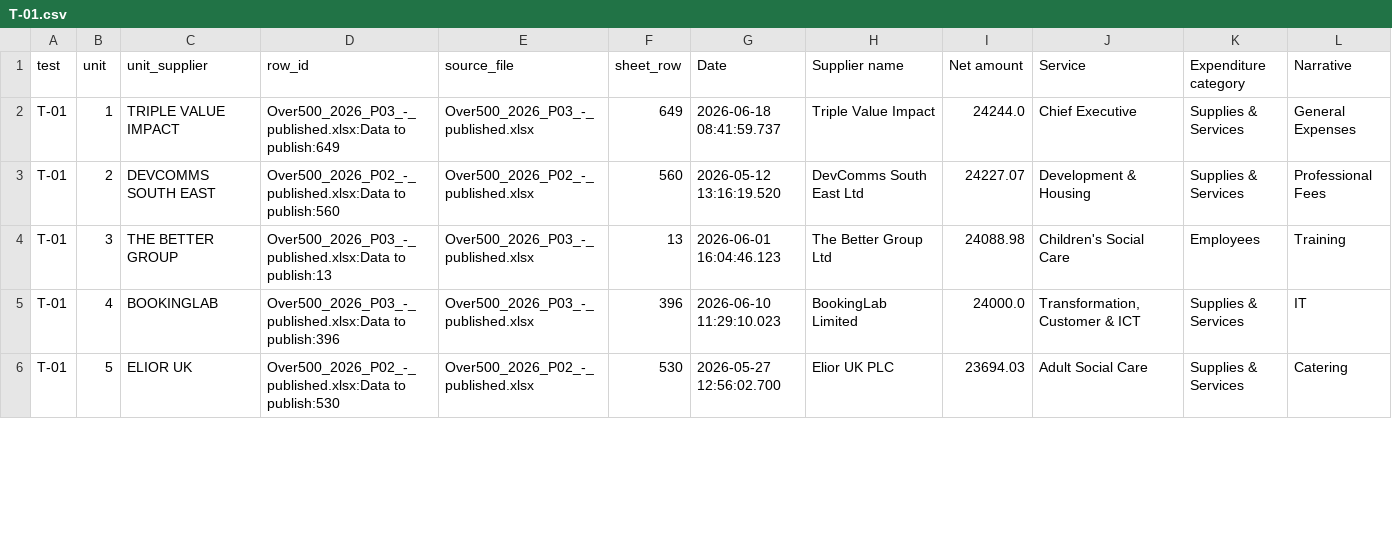
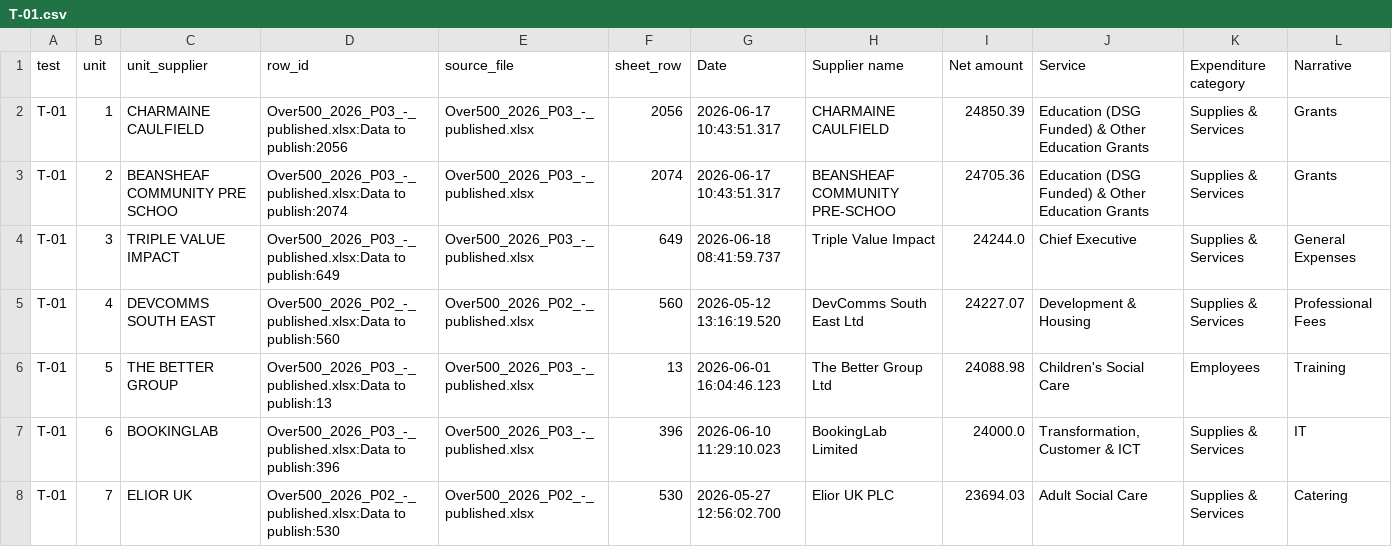
Before and after one commit to neiltd/procurement-audit-planner, a CSV file: outputs/samples/T-01.csv, drawn as a sheet; only a part is shown; the diff covers the shown part only.

```diff
--- a/outputs/samples/T-01.csv
+++ b/outputs/samples/T-01.csv
@@ -1,6 +1,8 @@
 test,unit,unit_supplier,row_id,source_file,sheet_row,Date,Supplier name,Net amount,Service,Expenditure category,Narrative
-T-01,1,TRIPLE VALUE IMPACT,Over500_2026_P03_-_published.xlsx:Data to publish:649,Over500_2026_P03_-_published.xlsx,649,2026-06-18 08:41:59.737,Triple Value Impact,24244.0,Chief Executive,Supplies & Services,General Expenses
-T-01,2,DEVCOMMS SOUTH EAST,Over500_2026_P02_-_published.xlsx:Data to publish:560,Over500_2026_P02_-_published.xlsx,560,2026-05-12 13:16:19.520,DevComms South East Ltd,24227.07,Development & Housing,Supplies & Services,Professional Fees
-T-01,3,THE BETTER GROUP,Over500_2026_P03_-_published.xlsx:Data to publish:13,Over500_2026_P03_-_published.xlsx,13,2026-06-01 16:04:46.123,The Better Group Ltd,24088.98,Children's Social Care,Employees,Training
-T-01,4,BOOKINGLAB,Over500_2026_P03_-_published.xlsx:Data to publish:396,Over500_2026_P03_-_published.xlsx,396,2026-06-10 11:29:10.023,BookingLab Limited,24000.0,"Transformation, Customer & ICT",Supplies & Services,IT
-T-01,5,ELIOR UK,Over500_2026_P02_-_published.xlsx:Data to publish:530,Over500_2026_P02_-_published.xlsx,530,2026-05-27 12:56:02.700,Elior UK PLC,23694.03,Adult Social Care,Supplies & Services,Catering
+T-01,1,CHARMAINE CAULFIELD,Over500_2026_P03_-_published.xlsx:Data to publish:2056,Over500_2026_P03_-_published.xlsx,2056,2026-06-17 10:43:51.317,CHARMAINE CAULFIELD,24850.39,Education (DSG Funded) & Other Education Grants,Supplies & Services,Grants
+T-01,2,BEANSHEAF COMMUNITY PRE SCHOO,Over500_2026_P03_-_published.xlsx:Data to publish:2074,Over500_2026_P03_-_published.xlsx,2074,2026-06-17 10:43:51.317,BEANSHEAF COMMUNITY PRE-SCHOO,24705.36,Education (DSG Funded) & Other Education Grants,Supplies & Services,Grants
+T-01,3,TRIPLE VALUE IMPACT,Over500_2026_P03_-_published.xlsx:Data to publish:649,Over500_2026_P03_-_published.xlsx,649,2026-06-18 08:41:59.737,Triple Value Impact,24244.0,Chief Executive,Supplies & Services,General Expenses
+T-01,4,DEVCOMMS SOUTH EAST,Over500_2026_P02_-_published.xlsx:Data to publish:560,Over500_2026_P02_-_published.xlsx,560,2026-05-12 13:16:19.520,DevComms South East Ltd,24227.07,Development & Housing,Supplies & Services,Professional Fees
+T-01,5,THE BETTER GROUP,Over500_2026_P03_-_published.xlsx:Data to publish:13,Over500_2026_P03_-_published.xlsx,13,2026-06-01 16:04:46.123,The Better Group Ltd,24088.98,Children's Social Care,Employees,Training
+T-01,6,BOOKINGLAB,Over500_2026_P03_-_published.xlsx:Data to publish:396,Over500_2026_P03_-_published.xlsx,396,2026-06-10 11:29:10.023,BookingLab Limited,24000.0,"Transformation, Customer & ICT",Supplies & Services,IT
+T-01,7,ELIOR UK,Over500_2026_P02_-_published.xlsx:Data to publish:530,Over500_2026_P02_-_published.xlsx,530,2026-05-27 12:56:02.700,Elior UK PLC,23694.03,Adult Social Care,Supplies & Services,Catering
```
Also changed, not shown: 3 added rows and 4 edited cells elsewhere in this file, outputs/samples/T-03.csv, outputs/samples/T-07.csv, 26 other files.
